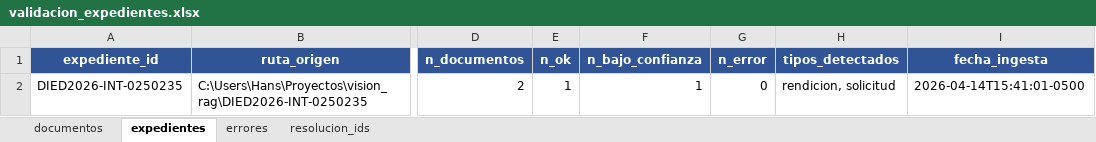
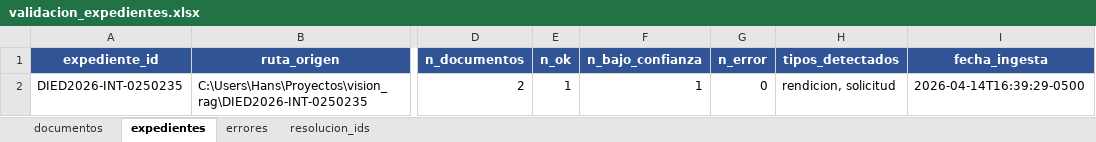
Before and after one commit to Hanns111/vision_rag, an Excel workbook: data/piloto_ocr/metrics/validacion_expedientes.xlsx, sheet expedientes, drawn as a sheet; only a part is shown, gaps mark what is left out; values as stored, in another font and other column widths than the file's, no borders; the diff names each change by its address in the sheet, - before the commit and + after, or states it on an @@ line.

```diff
--- a/data/piloto_ocr/metrics/validacion_expedientes.xlsx (sheet expedientes)
+++ b/data/piloto_ocr/metrics/validacion_expedientes.xlsx (sheet expedientes)
-I2 (fecha_ingesta): 2026-04-14T15:41:01-0500
+I2 (fecha_ingesta): 2026-04-14T16:39:29-0500
```
Also changed, not shown: sheet resolucion_ids, sheet documentos.
